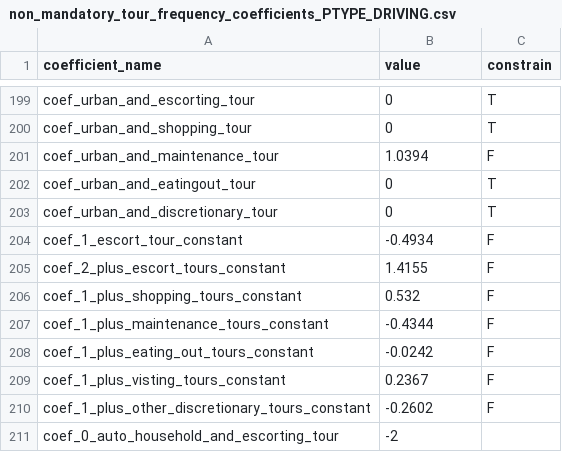
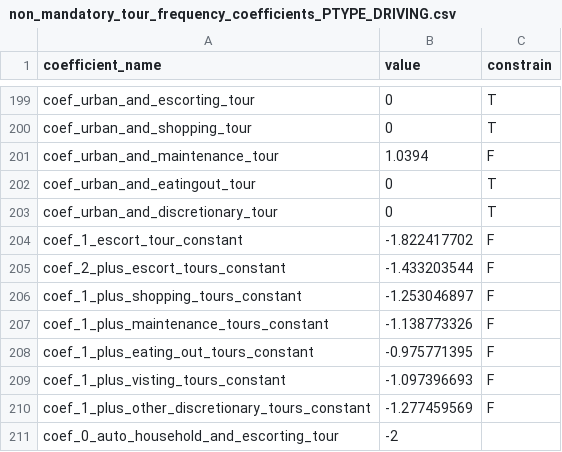
Before and after one commit to CMAP-REPOS/cmap_abm, a CSV file: activitysim/configs/non_mandatory_tour_frequency_coefficients_PTYPE_DRIVING.csv, drawn as a sheet; only a part is shown, gaps mark what is left out.

```diff
--- a/activitysim/configs/non_mandatory_tour_frequency_coefficients_PTYPE_DRIVING.csv
+++ b/activitysim/configs/non_mandatory_tour_frequency_coefficients_PTYPE_DRIVING.csv
@@ -203,9 +203,9 @@ coef_urban_and_eatingout_tour,0,T
 coef_urban_and_discretionary_tour,0,T
-coef_1_escort_tour_constant,-0.4934,F
-coef_2_plus_escort_tours_constant,1.4155,F
-coef_1_plus_shopping_tours_constant,0.532,F
-coef_1_plus_maintenance_tours_constant,-0.4344,F
-coef_1_plus_eating_out_tours_constant,-0.0242,F
-coef_1_plus_visting_tours_constant,0.2367,F
-coef_1_plus_other_discretionary_tours_constant,-0.2602,F
+coef_1_escort_tour_constant,-1.822417702,F
+coef_2_plus_escort_tours_constant,-1.433203544,F
+coef_1_plus_shopping_tours_constant,-1.253046897,F
+coef_1_plus_maintenance_tours_constant,-1.138773326,F
+coef_1_plus_eating_out_tours_constant,-0.975771395,F
+coef_1_plus_visting_tours_constant,-1.097396693,F
+coef_1_plus_other_discretionary_tours_constant,-1.277459569,F
 coef_0_auto_household_and_escorting_tour,-2,
```
Also changed, not shown: activitysim/configs/non_mandatory_tour_frequency_coefficients_PTYPE_FULL.csv, activitysim/configs/non_mandatory_tour_frequency_coefficients_PTYPE_PART.csv, 5 other files.
